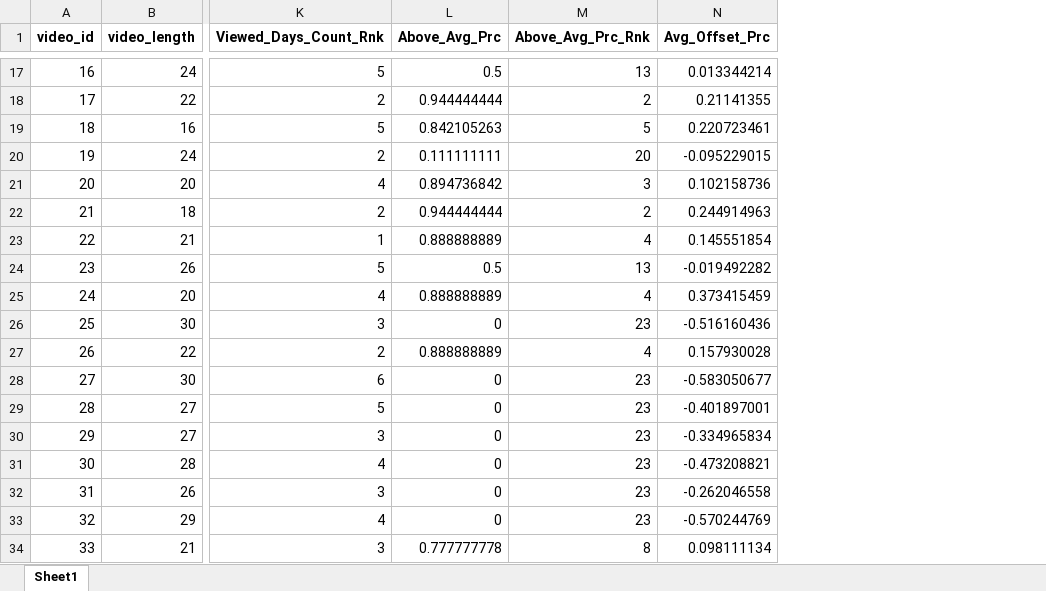
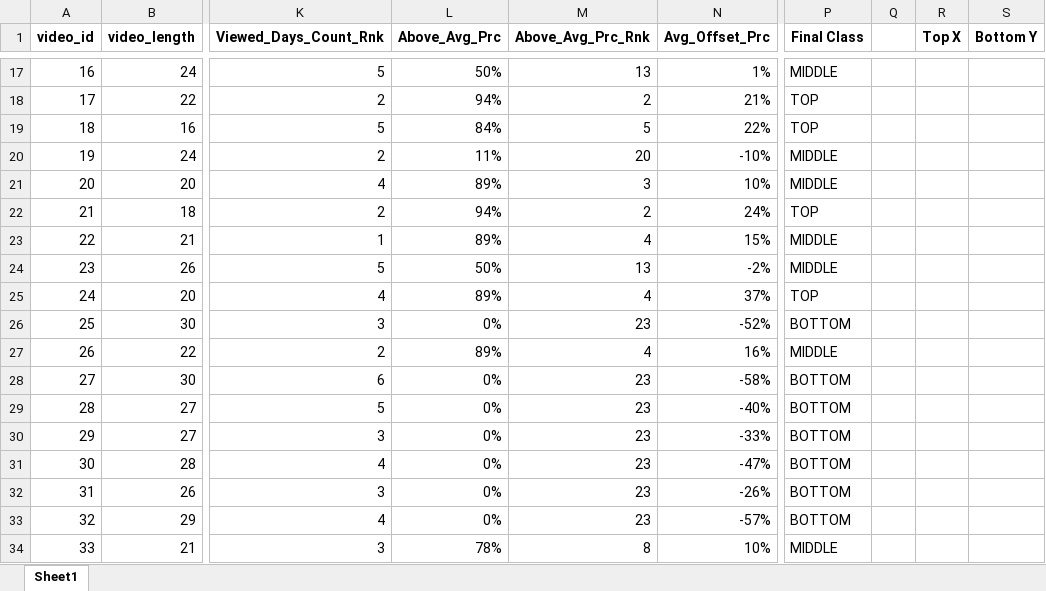
Before and after one commit to eiloneil/My-Projects, an Excel workbook: Python/Video Analysis Task/Results/Features Enriched.xlsx, sheet Sheet1, drawn as a sheet; only a part is shown, gaps mark what is left out; values as stored, in another font and other column widths than the file's, no borders; charts and pictures not drawn; the diff covers the shown part only; the diff names each change by its address in the sheet, - before the commit and + after, or states it on an @@ line.

```diff
--- a/Python/Video Analysis Task/Results/Features Enriched.xlsx (sheet Sheet1)
+++ b/Python/Video Analysis Task/Results/Features Enriched.xlsx (sheet Sheet1)
+column P (Final Class), rows 17-34: MIDDLE | TOP | TOP | MIDDLE | MIDDLE | TOP | MIDDLE | MIDDLE | TOP | BOTTOM | MIDDLE | BOTTOM | BOTTOM | BOTTOM | BOTTOM | BOTTOM | BOTTOM | MIDDLE
+column Q, empty
+column R (Top X), empty
+column S (Bottom Y), empty
-L17 (Above_Avg_Prc): 0.5
+L17 (Above_Avg_Prc): 50%
-N17 (Avg_Offset_Prc): 0.013344214
+N17 (Avg_Offset_Prc): 1%
-L18 (Above_Avg_Prc): 0.944444444
+L18 (Above_Avg_Prc): 94%
-N18 (Avg_Offset_Prc): 0.21141355
+N18 (Avg_Offset_Prc): 21%
-L19 (Above_Avg_Prc): 0.842105263
+L19 (Above_Avg_Prc): 84%
-N19 (Avg_Offset_Prc): 0.220723461
+N19 (Avg_Offset_Prc): 22%
-L20 (Above_Avg_Prc): 0.111111111
+L20 (Above_Avg_Prc): 11%
-N20 (Avg_Offset_Prc): -0.095229015
+N20 (Avg_Offset_Prc): -10%
-L21 (Above_Avg_Prc): 0.894736842
+L21 (Above_Avg_Prc): 89%
-N21 (Avg_Offset_Prc): 0.102158736
+N21 (Avg_Offset_Prc): 10%
-L22 (Above_Avg_Prc): 0.944444444
+L22 (Above_Avg_Prc): 94%
-N22 (Avg_Offset_Prc): 0.244914963
+N22 (Avg_Offset_Prc): 24%
-L23 (Above_Avg_Prc): 0.888888889
+L23 (Above_Avg_Prc): 89%
-N23 (Avg_Offset_Prc): 0.145551854
+N23 (Avg_Offset_Prc): 15%
-L24 (Above_Avg_Prc): 0.5
+L24 (Above_Avg_Prc): 50%
-N24 (Avg_Offset_Prc): -0.019492282
+N24 (Avg_Offset_Prc): -2%
-L25 (Above_Avg_Prc): 0.888888889
+L25 (Above_Avg_Prc): 89%
-N25 (Avg_Offset_Prc): 0.373415459
+N25 (Avg_Offset_Prc): 37%
-L26 (Above_Avg_Prc): 0
+L26 (Above_Avg_Prc): 0%
-N26 (Avg_Offset_Prc): -0.516160436
+N26 (Avg_Offset_Prc): -52%
-L27 (Above_Avg_Prc): 0.888888889
+L27 (Above_Avg_Prc): 89%
-N27 (Avg_Offset_Prc): 0.157930028
+N27 (Avg_Offset_Prc): 16%
-L28:L33 (Above_Avg_Prc): 0
+L28:L33 (Above_Avg_Prc): 0%
-N28 (Avg_Offset_Prc): -0.583050677
+N28 (Avg_Offset_Prc): -58%
-N29 (Avg_Offset_Prc): -0.401897001
+N29 (Avg_Offset_Prc): -40%
-N30 (Avg_Offset_Prc): -0.334965834
+N30 (Avg_Offset_Prc): -33%
-N31 (Avg_Offset_Prc): -0.473208821
+N31 (Avg_Offset_Prc): -47%
-N32 (Avg_Offset_Prc): -0.262046558
+N32 (Avg_Offset_Prc): -26%
-N33 (Avg_Offset_Prc): -0.570244769
+N33 (Avg_Offset_Prc): -57%
-L34 (Above_Avg_Prc): 0.777777778
+L34 (Above_Avg_Prc): 78%
-N34 (Avg_Offset_Prc): 0.098111134
+N34 (Avg_Offset_Prc): 10%
```
Also changed, not shown: 164 edited cells elsewhere in this sheet, charts or pictures.
